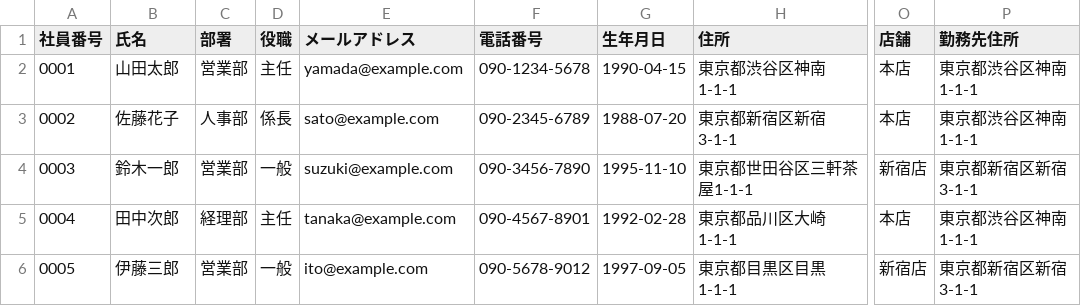
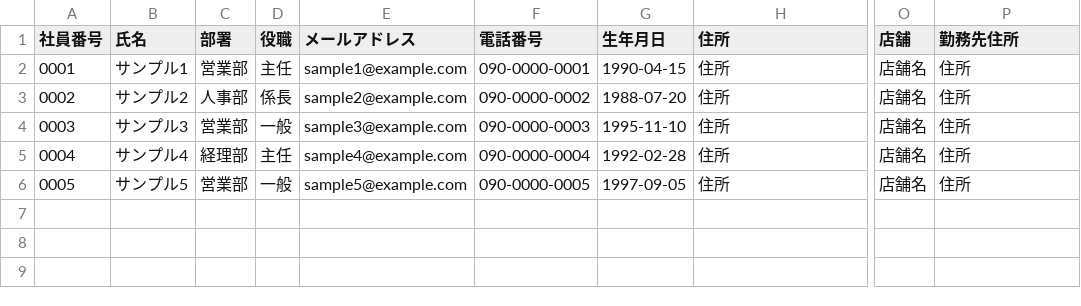
Before and after one commit to takasakimo/rakupochi-kintai, a CSV file: sample_employees_rakupochi.csv, drawn as a sheet; only a part is shown, gaps mark what is left out; the diff names each change by its address in the sheet, - before the commit and + after, or states it on an @@ line.

```diff
--- a/sample_employees_rakupochi.csv
+++ b/sample_employees_rakupochi.csv
-B2 (氏名): 山田太郎
+B2 (氏名): サンプル1
-E2 (メールアドレス): yamada@example.com
+E2 (メールアドレス): sample1@example.com
-F2 (電話番号): 090-1234-5678
+F2 (電話番号): 090-0000-0001
-H2 (住所): 東京都渋谷区神南1-1-1
+H2 (住所): 住所
-O2:O3 (店舗): 本店
+O2:O3 (店舗): 店舗名
-P2:P3 (勤務先住所): 東京都渋谷区神南1-1-1
+P2:P3 (勤務先住所): 住所
-B3 (氏名): 佐藤花子
+B3 (氏名): サンプル2
-E3 (メールアドレス): sato@example.com
+E3 (メールアドレス): sample2@example.com
-F3 (電話番号): 090-2345-6789
+F3 (電話番号): 090-0000-0002
-H3 (住所): 東京都新宿区新宿3-1-1
+H3 (住所): 住所
-B4 (氏名): 鈴木一郎
+B4 (氏名): サンプル3
-E4 (メールアドレス): suzuki@example.com
+E4 (メールアドレス): sample3@example.com
-F4 (電話番号): 090-3456-7890
+F4 (電話番号): 090-0000-0003
-H4 (住所): 東京都世田谷区三軒茶屋1-1-1
+H4 (住所): 住所
-O4 (店舗): 新宿店
+O4 (店舗): 店舗名
-P4 (勤務先住所): 東京都新宿区新宿3-1-1
+P4 (勤務先住所): 住所
-B5 (氏名): 田中次郎
+B5 (氏名): サンプル4
-E5 (メールアドレス): tanaka@example.com
+E5 (メールアドレス): sample4@example.com
-F5 (電話番号): 090-4567-8901
+F5 (電話番号): 090-0000-0004
-H5 (住所): 東京都品川区大崎1-1-1
+H5 (住所): 住所
-O5 (店舗): 本店
+O5 (店舗): 店舗名
-P5 (勤務先住所): 東京都渋谷区神南1-1-1
+P5 (勤務先住所): 住所
-B6 (氏名): 伊藤三郎
+B6 (氏名): サンプル5
-E6 (メールアドレス): ito@example.com
+E6 (メールアドレス): sample5@example.com
-F6 (電話番号): 090-5678-9012
+F6 (電話番号): 090-0000-0005
-H6 (住所): 東京都目黒区目黒1-1-1
+H6 (住所): 住所
-O6 (店舗): 新宿店
+O6 (店舗): 店舗名
-P6 (勤務先住所): 東京都新宿区新宿3-1-1
+P6 (勤務先住所): 住所
```
Also changed, not shown: public/samples/sample_employees_general.csv, public/samples/sample_employees_rakupochi.csv, 13 other files.
